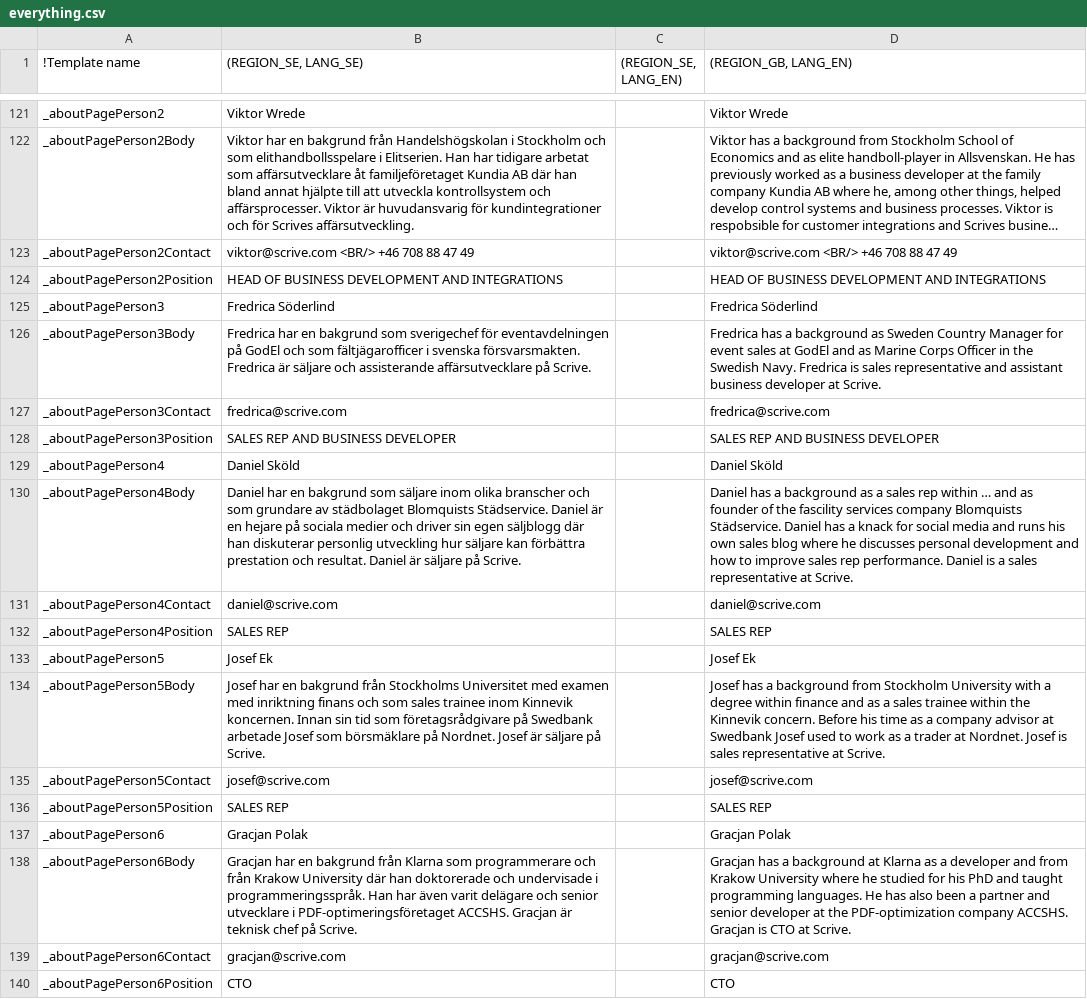
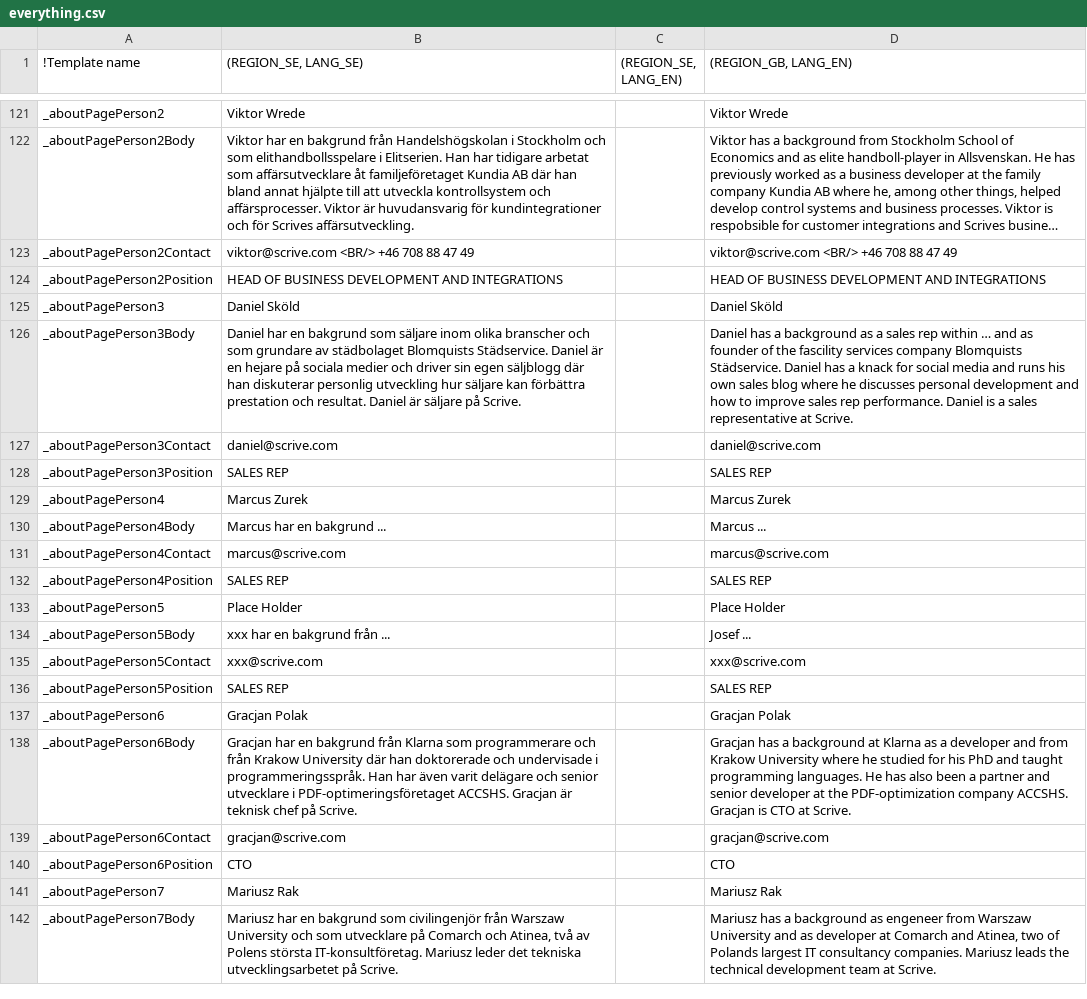
Before and after one commit to scrive/scrive-apidocs, a CSV file: texts/everything.csv, drawn as a sheet; only a part is shown, gaps mark what is left out; the shorter side is filled out with more unchanged rows; long unchanged cells end in …; the diff names each change by its address in the sheet, - before the commit and + after, or states it on an @@ line.

Commit message:
removing frederika and josef and adding marcus from about page

```diff
--- a/texts/everything.csv
+++ b/texts/everything.csv
-B125 ((REGION_SE, LANG_SE)): Fredrica Söderlind
+B125 ((REGION_SE, LANG_SE)): Daniel Sköld
-D125 ((REGION_GB, LANG_EN)): Fredrica Söderlind
+D125 ((REGION_GB, LANG_EN)): Daniel Sköld
-B126 ((REGION_SE, LANG_SE)): Fredrica har en bakgrund som sverigechef för eventavdelningen på GodEl och som fältjägarofficer i svenska försvarsmakten. Fredrica är säljare och assisterande affärsutvecklare på Scrive.
+B126 ((REGION_SE, LANG_SE)): Daniel har en bakgrund som säljare inom olika branscher och som grundare av städbolaget Blomquists Städservice. Daniel är en hejare på sociala medier och driver sin egen säljblogg där han diskuterar personlig utveckling hur säljare kan förbättra prestation och resultat. Daniel är säljare på Scrive.
-D126 ((REGION_GB, LANG_EN)): Fredrica has a background as Sweden Country Manager for event sales at GodEl and as Marine Corps Officer in the Swedish Navy. Fredrica is sales representative and assistant business developer at Scrive.
+D126 ((REGION_GB, LANG_EN)): Daniel has a background as a sales rep within … and as founder of the fascility services company Blomquists Städservice. Daniel has a knack for social media and runs his own sales blog where he discusses personal development and how to improve sales rep performance. Daniel is a sales representative at Scrive.
-B127 ((REGION_SE, LANG_SE)): fredrica@scrive.com
+B127 ((REGION_SE, LANG_SE)): daniel@scrive.com
-D127 ((REGION_GB, LANG_EN)): fredrica@scrive.com
+D127 ((REGION_GB, LANG_EN)): daniel@scrive.com
-B128 ((REGION_SE, LANG_SE)): SALES REP AND BUSINESS DEVELOPER
+B128 ((REGION_SE, LANG_SE)): SALES REP
-D128 ((REGION_GB, LANG_EN)): SALES REP AND BUSINESS DEVELOPER
+D128 ((REGION_GB, LANG_EN)): SALES REP
-B129 ((REGION_SE, LANG_SE)): Daniel Sköld
+B129 ((REGION_SE, LANG_SE)): Marcus Zurek
-D129 ((REGION_GB, LANG_EN)): Daniel Sköld
+D129 ((REGION_GB, LANG_EN)): Marcus Zurek
-B130 ((REGION_SE, LANG_SE)): Daniel har en bakgrund som säljare inom olika branscher och som grundare av städbolaget Blomquists Städservice. Daniel är en hejare på sociala medier och driver sin egen säljblogg där han diskuterar personlig utveckling hur säljare kan förbättra prestation och resultat. Daniel är säljare på Scrive.
+B130 ((REGION_SE, LANG_SE)): Marcus har en bakgrund ...
-D130 ((REGION_GB, LANG_EN)): Daniel has a background as a sales rep within … and as founder of the fascility services company Blomquists Städservice. Daniel has a knack for social media and runs his own sales blog where he discusses personal development and how to improve sales rep performance. Daniel is a sales representative at Scrive.
+D130 ((REGION_GB, LANG_EN)): Marcus ...
-B131 ((REGION_SE, LANG_SE)): daniel@scrive.com
+B131 ((REGION_SE, LANG_SE)): marcus@scrive.com
-D131 ((REGION_GB, LANG_EN)): daniel@scrive.com
+D131 ((REGION_GB, LANG_EN)): marcus@scrive.com
-B133 ((REGION_SE, LANG_SE)): Josef Ek
+B133 ((REGION_SE, LANG_SE)): Place Holder
-D133 ((REGION_GB, LANG_EN)): Josef Ek
+D133 ((REGION_GB, LANG_EN)): Place Holder
-B134 ((REGION_SE, LANG_SE)): Josef har en bakgrund från Stockholms Universitet med examen med inriktning finans och som sales trainee inom Kinnevik koncernen. Innan sin tid som företagsrådgivare på Swedbank arbetade Josef som börsmäklare på Nordnet. Josef är säljare på Scrive.
+B134 ((REGION_SE, LANG_SE)): xxx har en bakgrund från ...
-D134 ((REGION_GB, LANG_EN)): Josef has a background from Stockholm University with a degree within finance and as a sales trainee within the Kinnevik concern. Before his time as a company advisor at Swedbank Josef used to work as a trader at Nordnet. Josef is sales representative at Scrive.
+D134 ((REGION_GB, LANG_EN)): Josef ...
-B135 ((REGION_SE, LANG_SE)): josef@scrive.com
+B135 ((REGION_SE, LANG_SE)): xxx@scrive.com
-D135 ((REGION_GB, LANG_EN)): josef@scrive.com
+D135 ((REGION_GB, LANG_EN)): xxx@scrive.com
```
Also changed, not shown: 8 other files.
